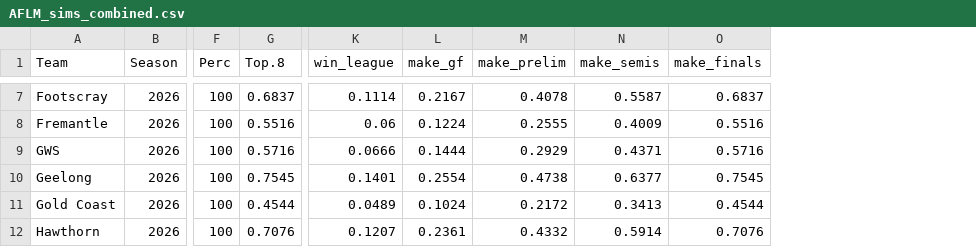
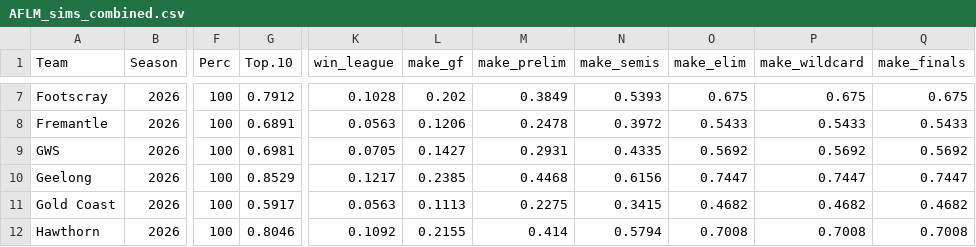
Before and after one commit to jimmyday12/plussixoneblog, a CSV file: data_files/processed-data/AFLM_sims_combined.csv, drawn as a sheet; only a part is shown, gaps mark what is left out; removed rows and columns are numbered as before the commit, all else as after; the diff covers the shown part only; the diff names each change by its address in the sheet, - before the commit and + after, or states it on an @@ line.

```diff
--- a/data_files/processed-data/AFLM_sims_combined.csv
+++ b/data_files/processed-data/AFLM_sims_combined.csv
-column G (Top.8), rows 7-12: 0.6837 | 0.5516 | 0.5716 | 0.7545 | 0.4544 | 0.7076
+column G (Top.10), rows 7-12: 0.7912 | 0.6891 | 0.6981 | 0.8529 | 0.5917 | 0.8046
+column O (make_elim), rows 7-12: 0.675 | 0.5433 | 0.5692 | 0.7447 | 0.4682 | 0.7008
+column P (make_wildcard), rows 7-12: 0.675 | 0.5433 | 0.5692 | 0.7447 | 0.4682 | 0.7008
-K7 (win_league): 0.1114
+K7 (win_league): 0.1028
-L7 (make_gf): 0.2167
+L7 (make_gf): 0.202
-M7 (make_prelim): 0.4078
+M7 (make_prelim): 0.3849
-N7 (make_semis): 0.5587
+N7 (make_semis): 0.5393
-Q7 (make_finals): 0.6837
+Q7 (make_finals): 0.675
-K8 (win_league): 0.06
+K8 (win_league): 0.0563
-L8 (make_gf): 0.1224
+L8 (make_gf): 0.1206
-M8 (make_prelim): 0.2555
+M8 (make_prelim): 0.2478
-N8 (make_semis): 0.4009
+N8 (make_semis): 0.3972
-Q8 (make_finals): 0.5516
+Q8 (make_finals): 0.5433
-K9 (win_league): 0.0666
+K9 (win_league): 0.0705
-L9 (make_gf): 0.1444
+L9 (make_gf): 0.1427
-M9 (make_prelim): 0.2929
+M9 (make_prelim): 0.2931
-N9 (make_semis): 0.4371
+N9 (make_semis): 0.4335
-Q9 (make_finals): 0.5716
+Q9 (make_finals): 0.5692
-K10 (win_league): 0.1401
+K10 (win_league): 0.1217
-L10 (make_gf): 0.2554
+L10 (make_gf): 0.2385
-M10 (make_prelim): 0.4738
+M10 (make_prelim): 0.4468
-N10 (make_semis): 0.6377
+N10 (make_semis): 0.6156
-Q10 (make_finals): 0.7545
+Q10 (make_finals): 0.7447
-K11 (win_league): 0.0489
+K11 (win_league): 0.0563
-L11 (make_gf): 0.1024
+L11 (make_gf): 0.1113
-M11 (make_prelim): 0.2172
+M11 (make_prelim): 0.2275
-N11 (make_semis): 0.3413
+N11 (make_semis): 0.3415
-Q11 (make_finals): 0.4544
+Q11 (make_finals): 0.4682
-K12 (win_league): 0.1207
+K12 (win_league): 0.1092
-L12 (make_gf): 0.2361
+L12 (make_gf): 0.2155
-M12 (make_prelim): 0.4332
+M12 (make_prelim): 0.414
-N12 (make_semis): 0.5914
+N12 (make_semis): 0.5794
-Q12 (make_finals): 0.7076
+Q12 (make_finals): 0.7008
```
Also changed, not shown: 60 edited cells elsewhere in this file, data_files/raw-data/AFLM_sims_summary.csv, 2 other files.
